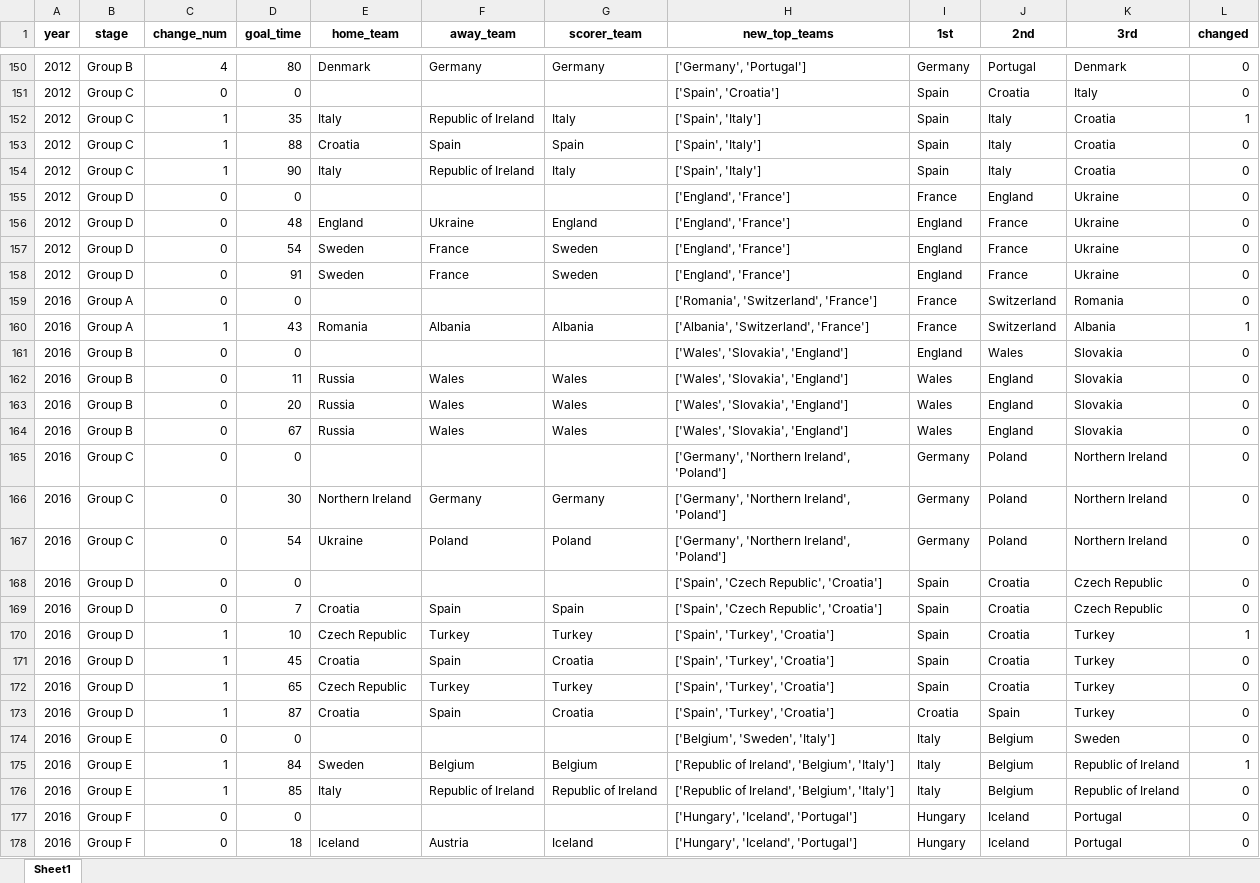
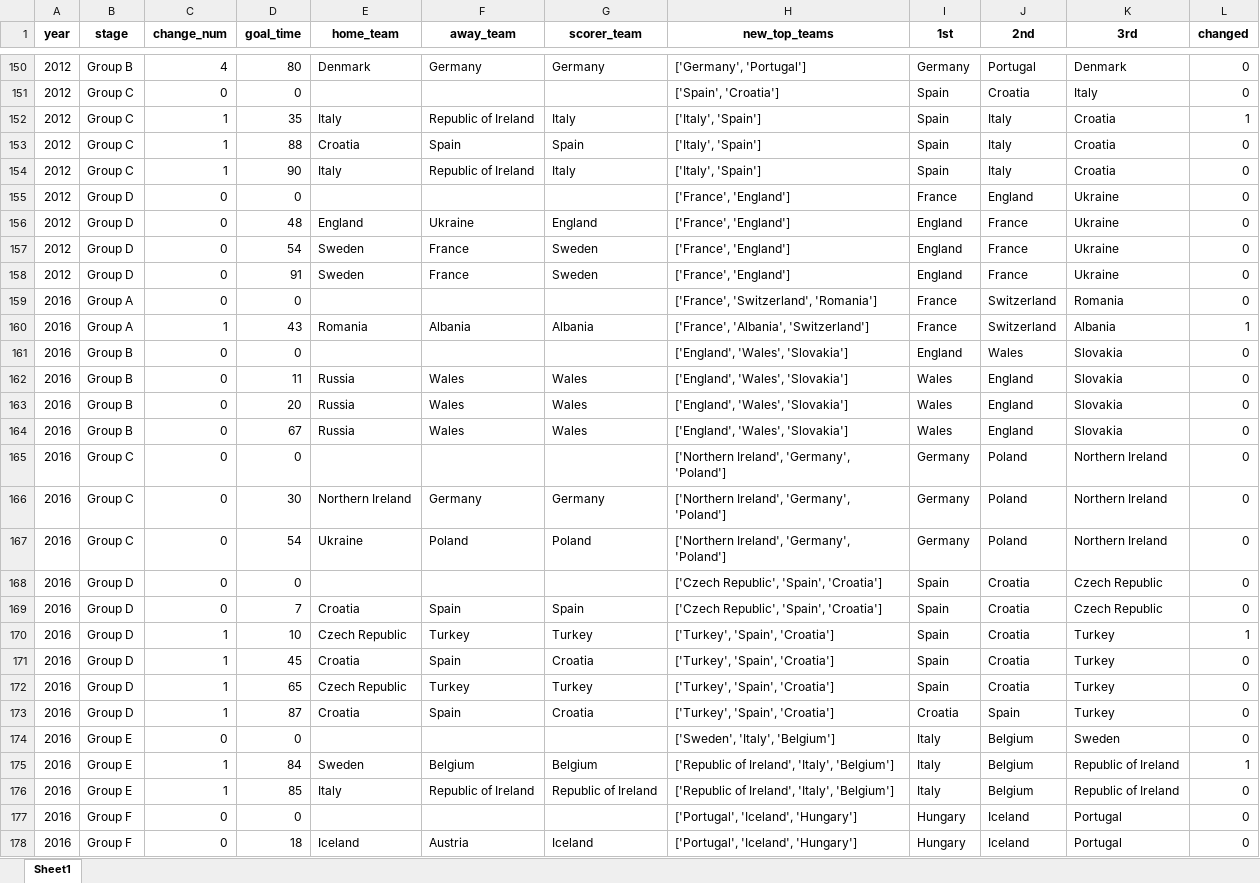
Before and after one commit to AEGDDI/tiebreak_wc, an Excel workbook: data/out/wiki/men/uefa/eu/standings_eu_uefa_men.xlsx, sheet Sheet1, drawn as a sheet; only a part is shown, gaps mark what is left out; values as stored, in another font and other column widths than the file's, no borders; the diff covers the shown part only; the diff names each change by its address in the sheet, - before the commit and + after, or states it on an @@ line.

```diff
--- a/data/out/wiki/men/uefa/eu/standings_eu_uefa_men.xlsx (sheet Sheet1)
+++ b/data/out/wiki/men/uefa/eu/standings_eu_uefa_men.xlsx (sheet Sheet1)
-H152:H154 (new_top_teams): ['Spain', 'Italy']
+H152:H154 (new_top_teams): ['Italy', 'Spain']
-H155:H158 (new_top_teams): ['England', 'France']
+H155:H158 (new_top_teams): ['France', 'England']
-H159 (new_top_teams): ['Romania', 'Switzerland', 'France']
+H159 (new_top_teams): ['France', 'Switzerland', 'Romania']
-H160 (new_top_teams): ['Albania', 'Switzerland', 'France']
+H160 (new_top_teams): ['France', 'Albania', 'Switzerland']
-H161:H164 (new_top_teams): ['Wales', 'Slovakia', 'England']
+H161:H164 (new_top_teams): ['England', 'Wales', 'Slovakia']
-H165:H167 (new_top_teams): ['Germany', 'Northern Ireland', 'Poland']
+H165:H167 (new_top_teams): ['Northern Ireland', 'Germany', 'Poland']
-H168:H169 (new_top_teams): ['Spain', 'Czech Republic', 'Croatia']
+H168:H169 (new_top_teams): ['Czech Republic', 'Spain', 'Croatia']
-H170:H173 (new_top_teams): ['Spain', 'Turkey', 'Croatia']
+H170:H173 (new_top_teams): ['Turkey', 'Spain', 'Croatia']
-H174 (new_top_teams): ['Belgium', 'Sweden', 'Italy']
+H174 (new_top_teams): ['Sweden', 'Italy', 'Belgium']
-H175:H176 (new_top_teams): ['Republic of Ireland', 'Belgium', 'Italy']
+H175:H176 (new_top_teams): ['Republic of Ireland', 'Italy', 'Belgium']
-H177:H178 (new_top_teams): ['Hungary', 'Iceland', 'Portugal']
+H177:H178 (new_top_teams): ['Portugal', 'Iceland', 'Hungary']
```
Also changed, not shown: 119 edited cells elsewhere in this sheet, data/out/wiki/men/uefa/eu/active_suspense_eu.xlsx, data/out/wiki/men/uefa/eu/active_suspense_results_eu.xlsx, 4 other files.
